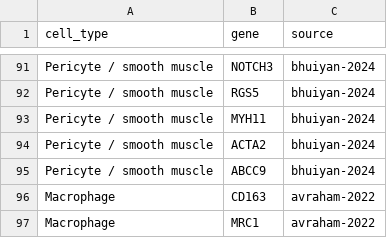
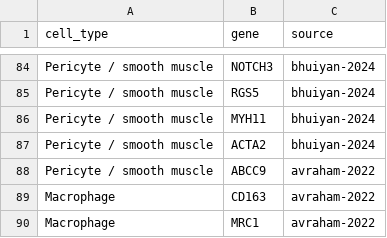
Before and after one commit to pennsieve-apps/sc-annotate, a CSV file: processor/markers/drg-human.csv, drawn as a sheet; only a part is shown, gaps mark what is left out; the diff covers the shown part only.

```diff
--- a/processor/markers/drg-human.csv
+++ b/processor/markers/drg-human.csv
@@ -94,3 +87,3 @@ Pericyte / smooth muscle,MYH11,bhuiyan-2024
 Pericyte / smooth muscle,ACTA2,bhuiyan-2024
-Pericyte / smooth muscle,ABCC9,bhuiyan-2024
+Pericyte / smooth muscle,ABCC9,avraham-2022
 Macrophage,CD163,avraham-2022
```
Also changed, not shown: 7 removed rows elsewhere in this file, 21 other files.
